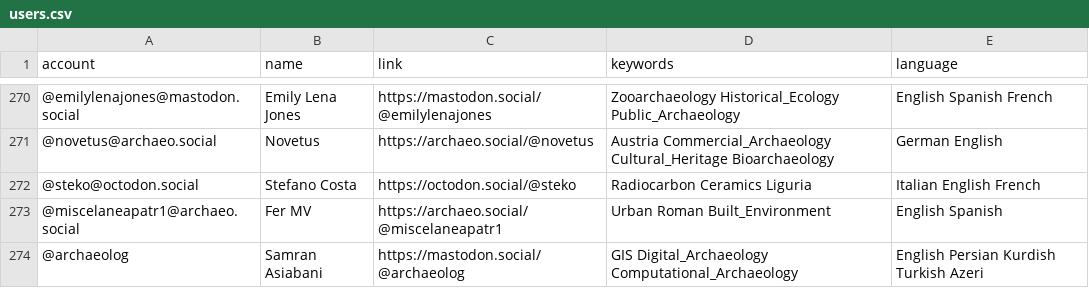
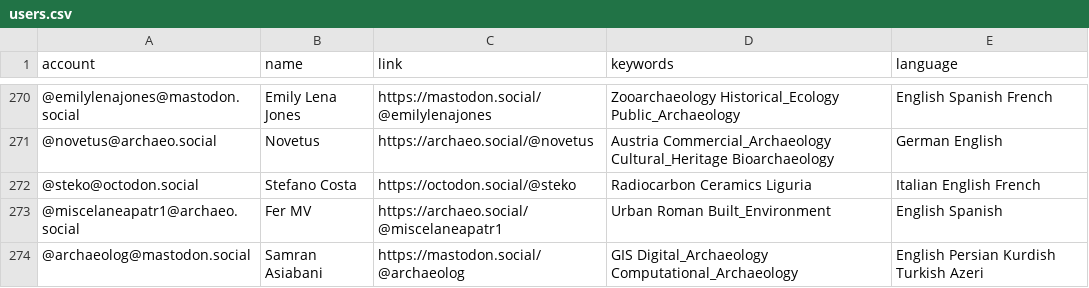
Before and after one commit to stark1tty/Mastodon-Archaeology, a CSV file: resources/users.csv, drawn as a sheet; only a part is shown, gaps mark what is left out; the diff names each change by its address in the sheet, - before the commit and + after, or states it on an @@ line.

Commit message:
Update users.csv

```diff
--- a/resources/users.csv
+++ b/resources/users.csv
-A274 (account): @archaeolog
+A274 (account): @archaeolog@mastodon.social
```
